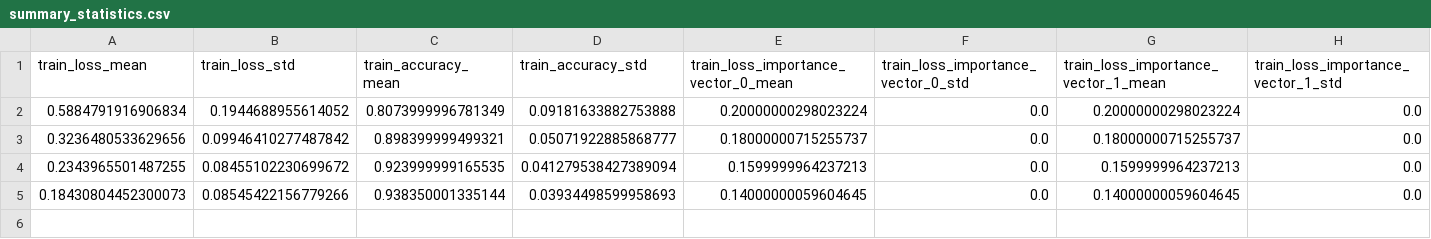
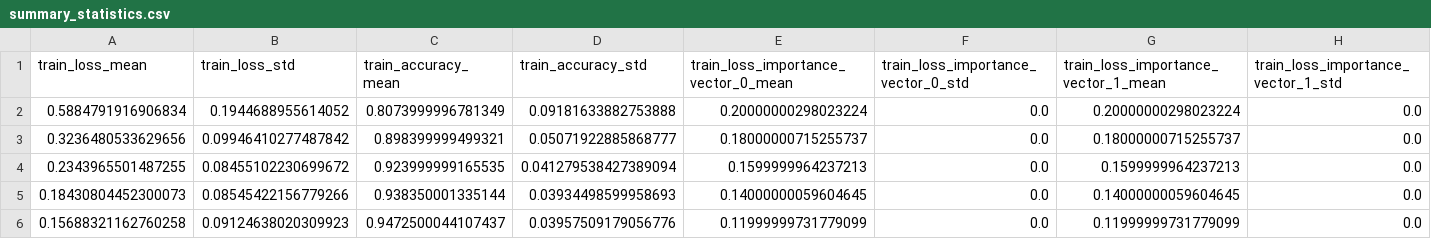
Before and after one commit to JMackie80/HowToTrainYourMAMLPytorch, a CSV file: omniglot_maml_1_8_0.1_64_5_1/logs/summary_statistics.csv, drawn as a sheet; only a part is shown; rows hold the shown columns only; the diff names each change by its address in the sheet, - before the commit and + after, or states it on an @@ line.

Commit message:
partial maml

```diff
--- a/omniglot_maml_1_8_0.1_64_5_1/logs/summary_statistics.csv
+++ b/omniglot_maml_1_8_0.1_64_5_1/logs/summary_statistics.csv
+row 6: 0.15688321162760258 | 0.09124638020309923 | 0.9472500044107437 | 0.03957509179056776 | 0.11999999731779099 | 0.0 | 0.11999999731779099 | 0.0
```
Also changed, not shown: 3 other files.
